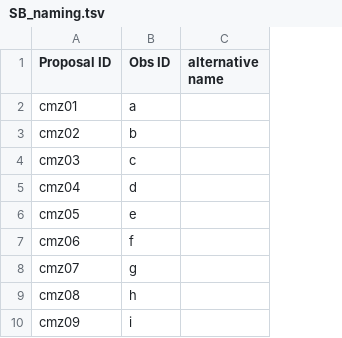
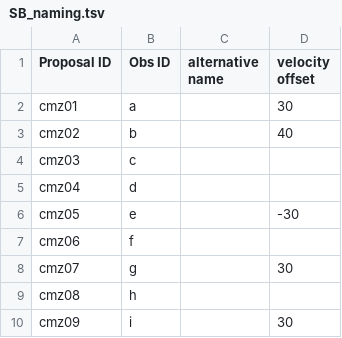
Before and after one commit to ACES-CMZ/reduction_ACES, a TSV file: SB_naming.tsv, drawn as a sheet; only a part is shown; the diff names each change by its address in the sheet, - before the commit and + after, or states it on an @@ line.

Commit message:
Proposed shifts
These are the proposed shifts from #9

```diff
--- a/SB_naming.tsv
+++ b/SB_naming.tsv
+column D (velocity offset), rows 2-10: 30 | 40 |  |  | -30 |  | 30 |  | 30
```
